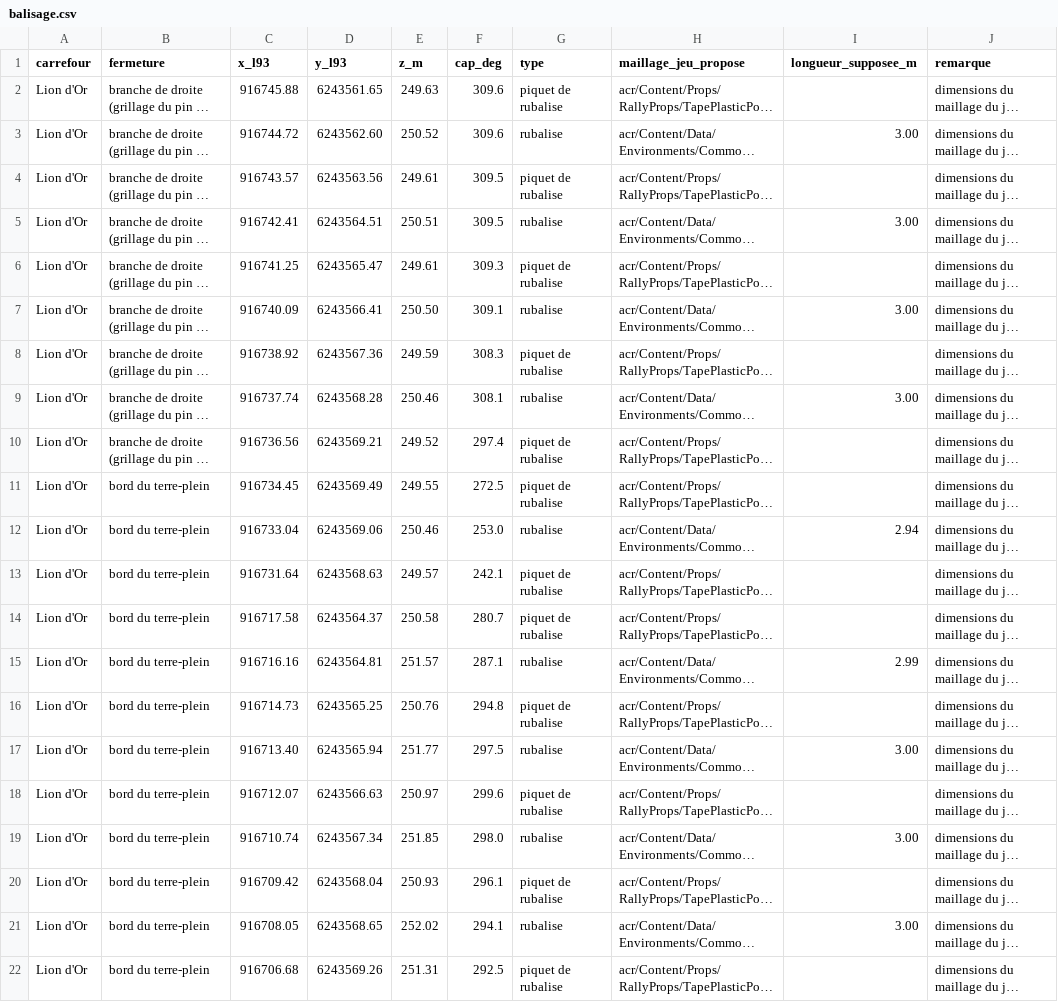
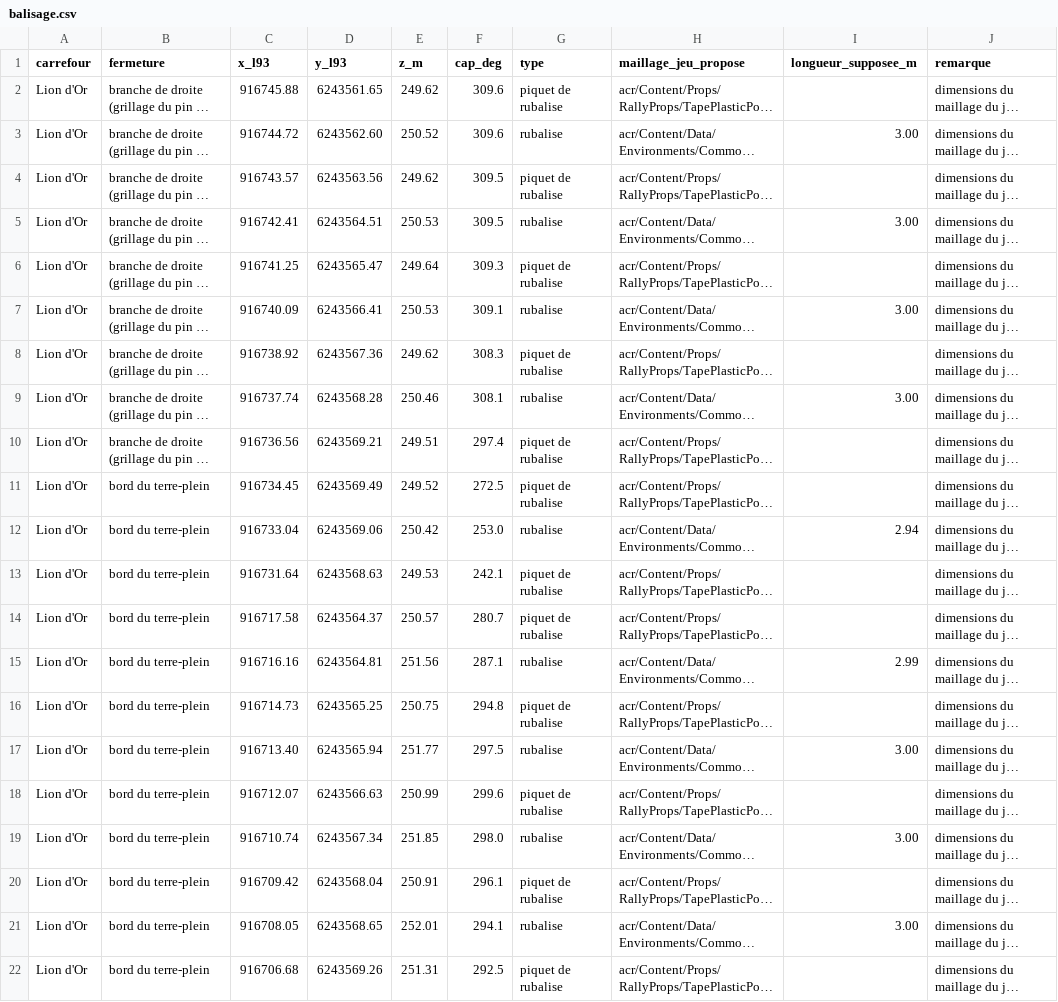
Before and after one commit to Vico1724/python, a CSV file: acr-grand-caunet/data/processed/balisage.csv, drawn as a sheet; long unchanged cells end in …; the diff names each change by its address in the sheet, - before the commit and + after, or states it on an @@ line.

```diff
--- a/acr-grand-caunet/data/processed/balisage.csv
+++ b/acr-grand-caunet/data/processed/balisage.csv
-E2 (z_m): 249.63
+E2 (z_m): 249.62
-E4 (z_m): 249.61
+E4 (z_m): 249.62
-E5 (z_m): 250.51
+E5 (z_m): 250.53
-E6 (z_m): 249.61
+E6 (z_m): 249.64
-E7 (z_m): 250.50
+E7 (z_m): 250.53
-E8 (z_m): 249.59
+E8 (z_m): 249.62
-E10 (z_m): 249.52
+E10 (z_m): 249.51
-E11 (z_m): 249.55
+E11 (z_m): 249.52
-E12 (z_m): 250.46
+E12 (z_m): 250.42
-E13 (z_m): 249.57
+E13 (z_m): 249.53
-E14 (z_m): 250.58
+E14 (z_m): 250.57
-E15 (z_m): 251.57
+E15 (z_m): 251.56
-E16 (z_m): 250.76
+E16 (z_m): 250.75
-E18 (z_m): 250.97
+E18 (z_m): 250.99
-E20 (z_m): 250.93
+E20 (z_m): 250.91
-E21 (z_m): 252.02
+E21 (z_m): 252.01
```
Also changed, not shown: acr-grand-caunet/data/processed/chaussee_precise.csv, 23 other files.
